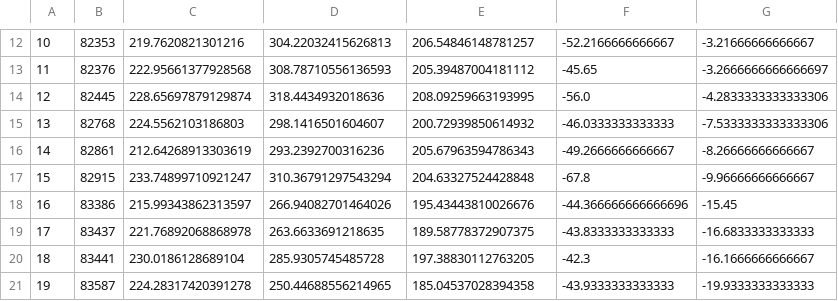
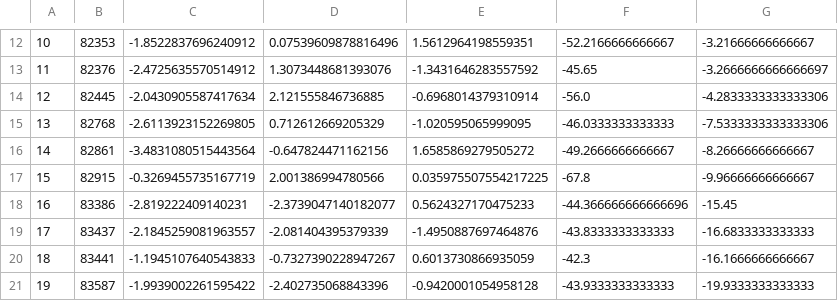
Before and after one commit to andrefellipe/ccd, a CSV file: data/pc1_2019.csv, drawn as a sheet; only a part is shown, gaps mark what is left out; the diff covers the shown part only.

```diff
--- a/data/pc1_2019.csv
+++ b/data/pc1_2019.csv
@@ -12,10 +12,10 @@
-10,82353,219.7620821301216,304.22032415626813,206.54846148781257,-52.2166666666667,-3.21666666666667
-11,82376,222.95661377928568,308.78710556136593,205.39487004181112,-45.65,-3.2666666666666697
-12,82445,228.65697879129874,318.4434932018636,208.09259663193995,-56.0,-4.2833333333333306
-13,82768,224.5562103186803,298.1416501604607,200.72939850614932,-46.0333333333333,-7.5333333333333306
-14,82861,212.64268913303619,293.2392700316236,205.67963594786343,-49.2666666666667,-8.26666666666667
-15,82915,233.74899710921247,310.36791297543294,204.63327524428848,-67.8,-9.96666666666667
-16,83386,215.99343862313597,266.94082701464026,195.43443810026676,-44.366666666666696,-15.45
-17,83437,221.76892068868978,263.6633691218635,189.58778372907375,-43.8333333333333,-16.6833333333333
-18,83441,230.0186128689104,285.9305745485728,197.38830112763205,-42.3,-16.1666666666667
-19,83587,224.28317420391278,250.44688556214965,185.04537028394358,-43.9333333333333,-19.9333333333333
+10,82353,-1.8522837696240912,0.07539609878816496,1.5612964198559351,-52.2166666666667,-3.21666666666667
+11,82376,-2.4725635570514912,1.3073448681393076,-1.3431646283557592,-45.65,-3.2666666666666697
+12,82445,-2.0430905587417634,2.121555846736885,-0.6968014379310914,-56.0,-4.2833333333333306
+13,82768,-2.6113923152269805,0.712612669205329,-1.020595065999095,-46.0333333333333,-7.5333333333333306
+14,82861,-3.4831080515443564,-0.647824471162156,1.6585869279505272,-49.2666666666667,-8.26666666666667
+15,82915,-0.3269455735167719,2.001386994780566,0.035975507554217225,-67.8,-9.96666666666667
+16,83386,-2.819222409140231,-2.3739047140182077,0.5624327170475233,-44.366666666666696,-15.45
+17,83437,-2.1845259081963557,-2.081404395379339,-1.4950887697464876,-43.8333333333333,-16.6833333333333
+18,83441,-1.1945107640543833,-0.7327390228947267,0.6013730866935059,-42.3,-16.1666666666667
+19,83587,-1.9939002261595422,-2.402735068843396,-0.9420001054958128,-43.9333333333333,-19.9333333333333
```
Also changed, not shown: 90 edited cells elsewhere in this file.
